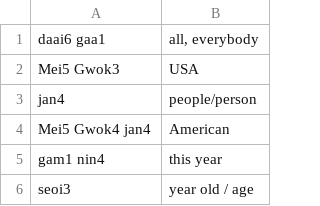
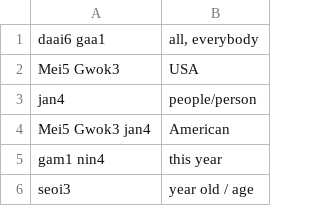
Before and after one commit to cento/Anki-Flashcards-for-Cantonese, a CSV file: lesson5.csv, drawn as a sheet; only a part is shown; the diff covers the shown part only.

```diff
--- a/lesson5.csv
+++ b/lesson5.csv
@@ -3,3 +3,3 @@ Mei5 Gwok3 | USA
 jan4 | people/person
-Mei5 Gwok4 jan4 | American
+Mei5 Gwok3 jan4 | American
 gam1 nin4 | this year
```
Also changed, not shown: 87 added rows elsewhere in this file.
